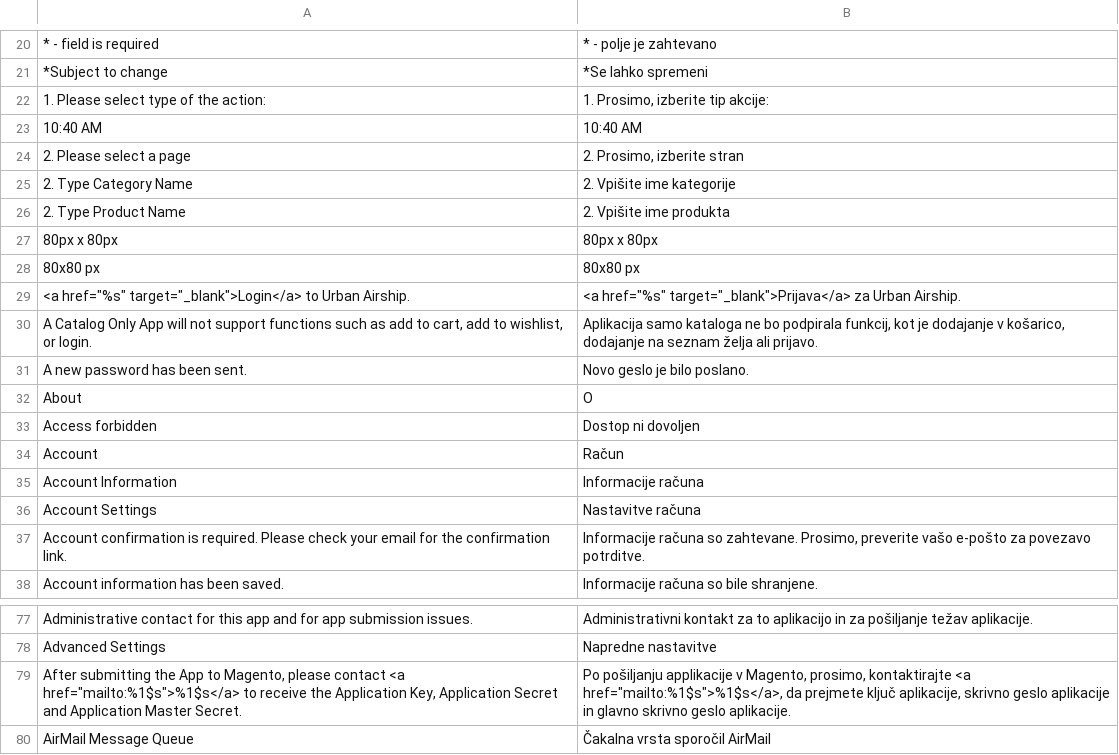
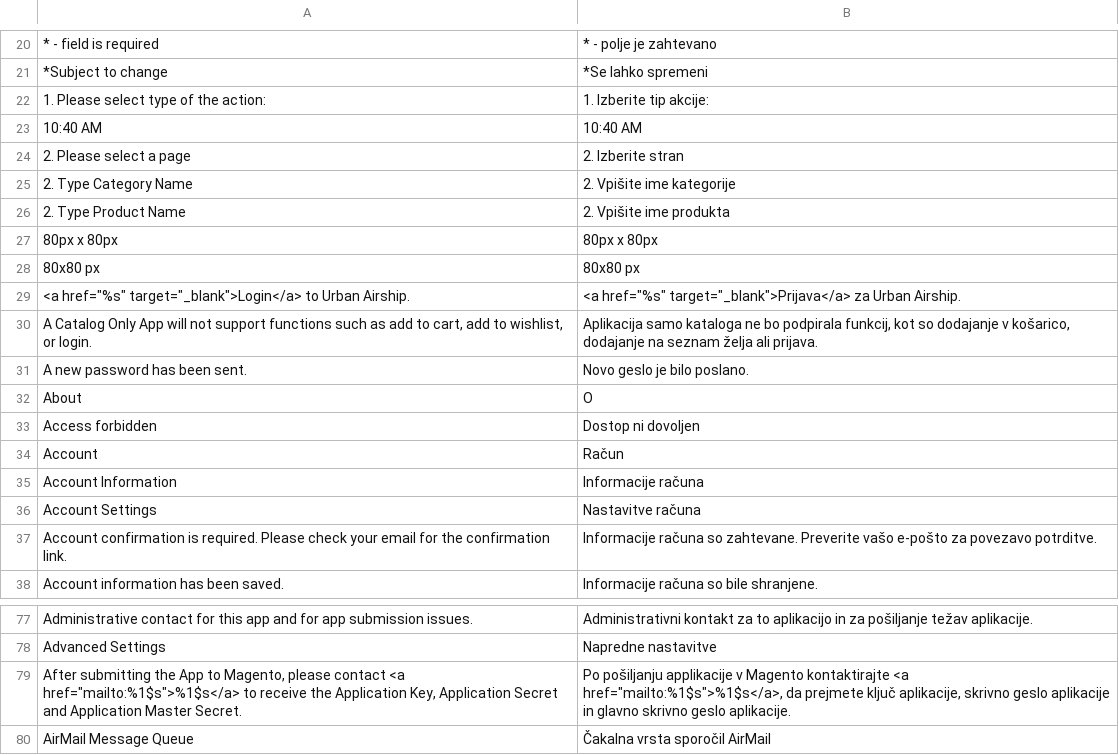
Before and after one commit to symfony-si/magento1-sl-si, a CSV file: sl_SI/Mage_XmlConnect.csv, drawn as a sheet; only a part is shown, gaps mark what is left out.

Commit message:
Update Mage_XmlConnect

```diff
--- a/sl_SI/Mage_XmlConnect.csv
+++ b/sl_SI/Mage_XmlConnect.csv
@@ -21,5 +21,5 @@
 "*Subject to change","*Se lahko spremeni"
-"1. Please select type of the action:","1. Prosimo, izberite tip akcije:"
+"1. Please select type of the action:","1. Izberite tip akcije:"
 "10:40 AM","10:40 AM"
-"2. Please select a page","2. Prosimo, izberite stran"
+"2. Please select a page","2. Izberite stran"
 "2. Type Category Name","2. Vpišite ime kategorije"
@@ -29,3 +29,3 @@
 "<a href=""%s"" target=""_blank"">Login</a> to Urban Airship.","<a href=""%s"" target=""_blank"">Prijava</a> za Urban Airship."
-"A Catalog Only App will not support functions such as add to cart, add to wishlist, or login.","Aplikacija samo kataloga ne bo podpirala funkcij, kot je dodajanje v košarico, dodajanje na seznam želja ali prijavo."
+"A Catalog Only App will not support functions such as add to cart, add to wishlist, or login.","Aplikacija samo kataloga ne bo podpirala funkcij, kot so dodajanje v košarico, dodajanje na seznam želja ali prijava."
 "A new password has been sent.","Novo geslo je bilo poslano."
@@ -36,3 +36,3 @@
 "Account Settings","Nastavitve računa"
-"Account confirmation is required. Please check your email for the confirmation link.","Informacije računa so zahtevane. Prosimo, preverite vašo e-pošto za povezavo potrditve."
+"Account confirmation is required. Please check your email for the confirmation link.","Informacije računa so zahtevane. Preverite vašo e-pošto za povezavo potrditve."
 "Account information has been saved.","Informacije računa so bile shranjene."
@@ -78,3 +78,3 @@
 "Advanced Settings","Napredne nastavitve"
-"After submitting the App to Magento, please contact <a href=""mailto:%1$s"">%1$s</a> to receive the Application Key, Application Secret and Application Master Secret.","Po pošiljanju applikacije v Magento, prosimo, kontaktirajte <a href=""mailto:%1$s"">%1$s</a>, da prejmete ključ aplikacije, skrivno geslo aplikacije in glavno skrivno geslo aplikacije."
+"After submitting the App to Magento, please contact <a href=""mailto:%1$s"">%1$s</a> to receive the Application Key, Application Secret and Application Master Secret.","Po pošiljanju applikacije v Magento kontaktirajte <a href=""mailto:%1$s"">%1$s</a>, da prejmete ključ aplikacije, skrivno geslo aplikacije in glavno skrivno geslo aplikacije."
 "AirMail Message Queue","Čakalna vrsta sporočil AirMail"
```
